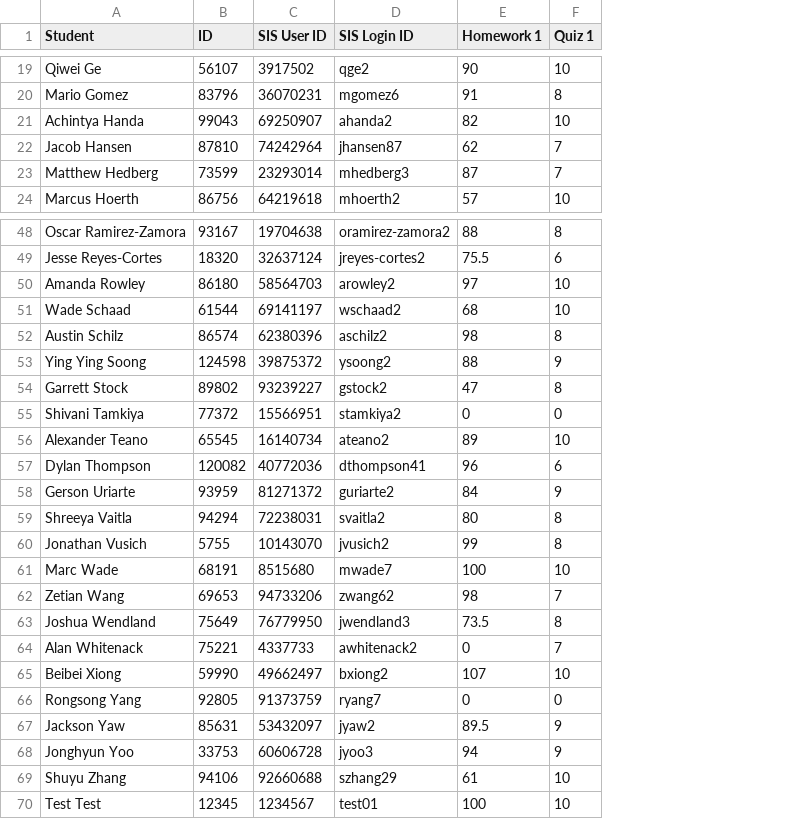
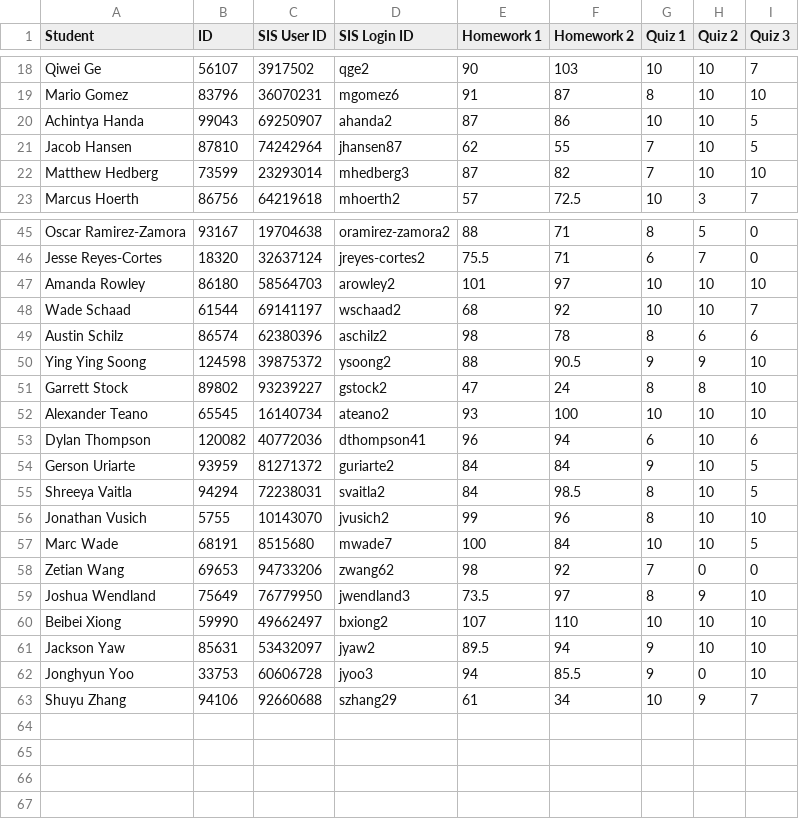
Before and after one commit to hungpchu/Machine-Learning-Grade-Predict-Application, a CSV file: public/file-storage/grade.csv, drawn as a sheet; only a part is shown, gaps mark what is left out; removed rows and columns are numbered as before the commit, all else as after; the diff covers the shown part only; the diff names each change by its address in the sheet, - before the commit and + after, or states it on an @@ line.

```diff
--- a/public/file-storage/grade.csv
+++ b/public/file-storage/grade.csv
+column F (Homework 2), rows 18-23: 103 | 87 | 86 | 55 | 82 | 72.5; rows 45-63: 71 | 71 | 97 | 92 | 78 | 90.5 | 24 | 100 | 94 | 84 | 98.5 | 96 | 84 | 92 | 97 | 110 | 94 | 85.5 | 34
+column H (Quiz 2), rows 18-23: 10 | 10 | 10 | 10 | 10 | 3; rows 45-63: 5 | 7 | 10 | 10 | 6 | 9 | 8 | 10 | 10 | 10 | 10 | 10 | 10 | 0 | 9 | 10 | 10 | 0 | 9
+column I (Quiz 3), rows 18-23: 7 | 10 | 5 | 5 | 10 | 7; rows 45-63: 0 | 0 | 10 | 7 | 6 | 10 | 10 | 10 | 6 | 5 | 5 | 10 | 5 | 0 | 10 | 10 | 10 | 10 | 7
-E20 (Homework 1): 82
+E20 (Homework 1): 87
-E47 (Homework 1): 97
+E47 (Homework 1): 101
-row 55: Shivani Tamkiya | 77372 | 15566951 | stamkiya2 | 0 | 0
-E52 (Homework 1): 89
+E52 (Homework 1): 93
-E55 (Homework 1): 80
+E55 (Homework 1): 84
-row 64: Alan Whitenack | 75221 | 4337733 | awhitenack2 | 0 | 7
-row 66: Rongsong Yang | 92805 | 91373759 | ryang7 | 0 | 0
-row 70: Test Test | 12345 | 1234567 | test01 | 100 | 10
```
Also changed, not shown: 3 removed rows and 1 edited cell elsewhere in this file, 25 other files.
